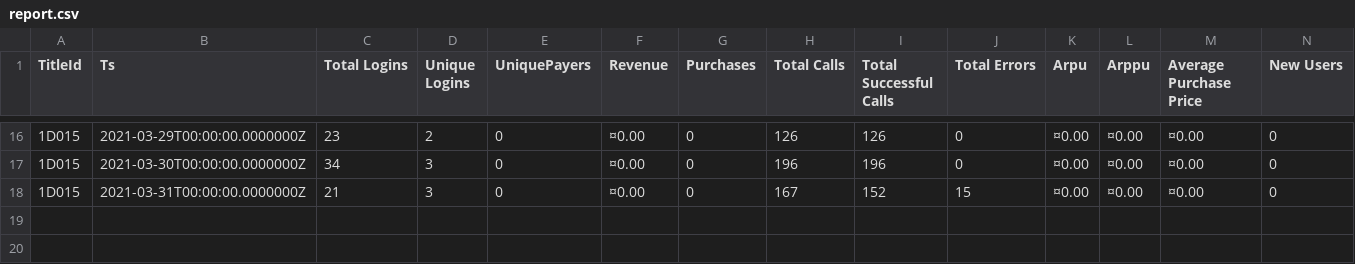
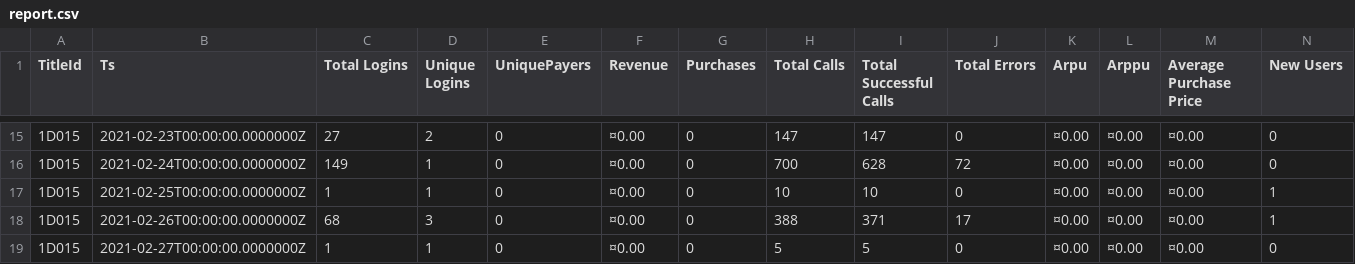
Before and after one commit to kpradp/b_dashboard, a CSV file: report.csv, drawn as a sheet; only a part is shown, gaps mark what is left out; the diff covers the shown part only.

```diff
--- a/report.csv
+++ b/report.csv
@@ -16,3 +15,5 @@ TitleId,Ts,Total Logins,Unique Logins,UniquePayers,Revenue,Purchases,Total Calls
-1D015,2021-03-29T00:00:00.0000000Z,23,2,0,¤0.00,0,126,126,0,¤0.00,¤0.00,¤0.00,0
-1D015,2021-03-30T00:00:00.0000000Z,34,3,0,¤0.00,0,196,196,0,¤0.00,¤0.00,¤0.00,0
-1D015,2021-03-31T00:00:00.0000000Z,21,3,0,¤0.00,0,167,152,15,¤0.00,¤0.00,¤0.00,0
+1D015,2021-02-23T00:00:00.0000000Z,27,2,0,¤0.00,0,147,147,0,¤0.00,¤0.00,¤0.00,0
+1D015,2021-02-24T00:00:00.0000000Z,149,1,0,¤0.00,0,700,628,72,¤0.00,¤0.00,¤0.00,0
+1D015,2021-02-25T00:00:00.0000000Z,1,1,0,¤0.00,0,10,10,0,¤0.00,¤0.00,¤0.00,1
+1D015,2021-02-26T00:00:00.0000000Z,68,3,0,¤0.00,0,388,371,17,¤0.00,¤0.00,¤0.00,1
+1D015,2021-02-27T00:00:00.0000000Z,1,1,0,¤0.00,0,5,5,0,¤0.00,¤0.00,¤0.00,0
```
Also changed, not shown: 1 added row, 2 removed rows and 61 edited cells elsewhere in this file, 1 other file.
